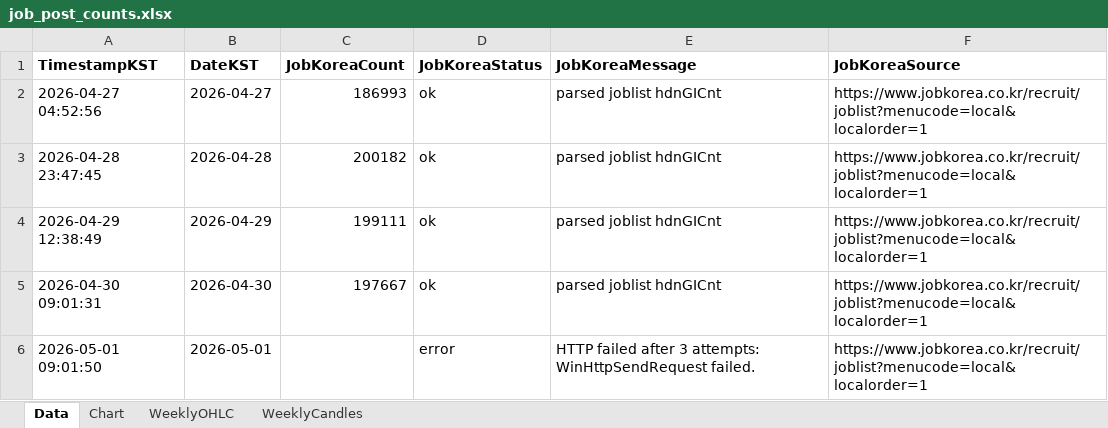
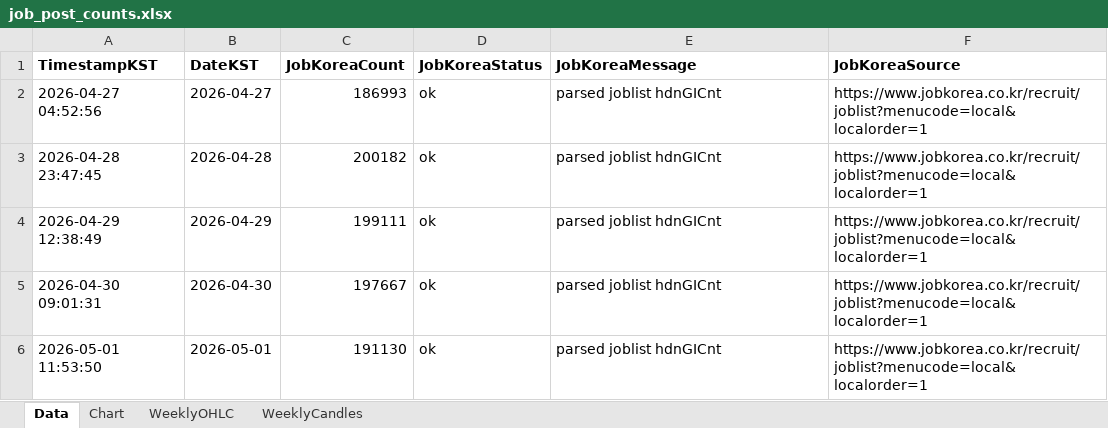
Before and after one commit to Ikboong/JobPostCounterCpp, an Excel workbook: data/job_post_counts.xlsx, sheet Data, drawn as a sheet; values as stored, in another font and other column widths than the file's, no borders; removed rows and columns are numbered as before the commit, all else as after; the diff names each change by its address in the sheet, - before the commit and + after, or states it on an @@ line.

```diff
--- a/data/job_post_counts.xlsx (sheet Data)
+++ b/data/job_post_counts.xlsx (sheet Data)
-row 6: 2026-05-01 09:01:50 | 2026-05-01 |  | error | HTTP failed after 3 attempts: WinHttpSendRequest failed. | https://www.jobkorea.co.kr/recruit/joblist?menucode=local&localorder=1
+row 6: 2026-05-01 11:53:50 | 2026-05-01 | 191130 | ok | parsed joblist hdnGICnt | https://www.jobkorea.co.kr/recruit/joblist?menucode=local&localorder=1
```
Also changed, not shown: sheet WeeklyOHLC, 1 other file.
